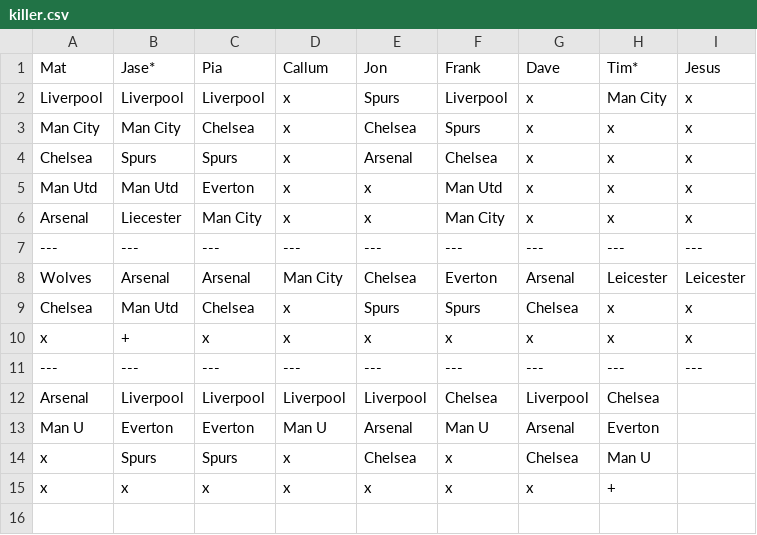
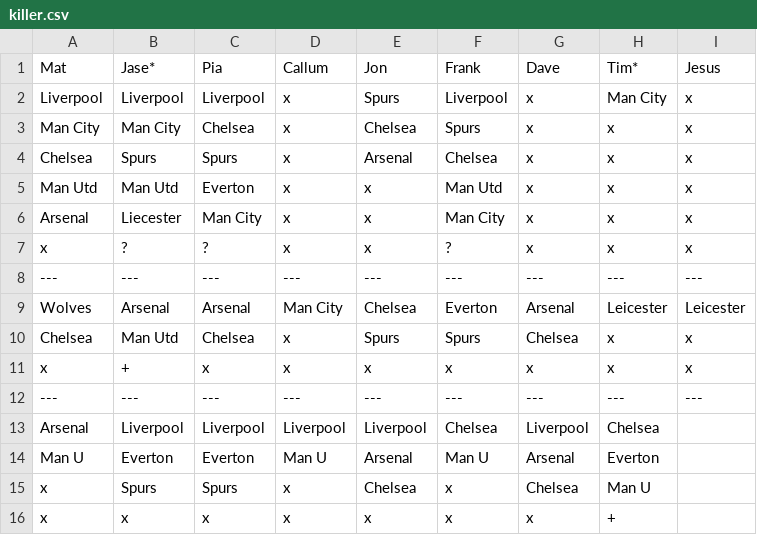
Before and after one commit to matbroughty/fffc, a CSV file: data/killer.csv, drawn as a sheet.

Commit message:
game 3 round 5 updates

```diff
--- a/data/killer.csv
+++ b/data/killer.csv
@@ -6,2 +6,3 @@ Man Utd,Man Utd,Everton,x,x,Man Utd,x,x,x
 Arsenal,Liecester,Man City,x,x,Man City,x,x,x
+x,?,?,x,x,?,x,x,x
 ---,---,---,---,---,---,---,---,---
```
